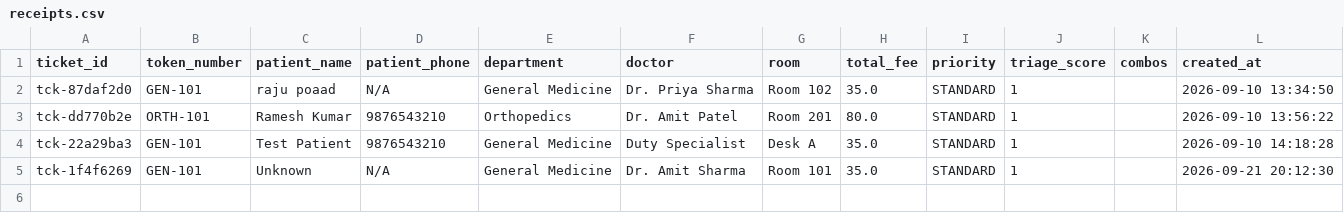
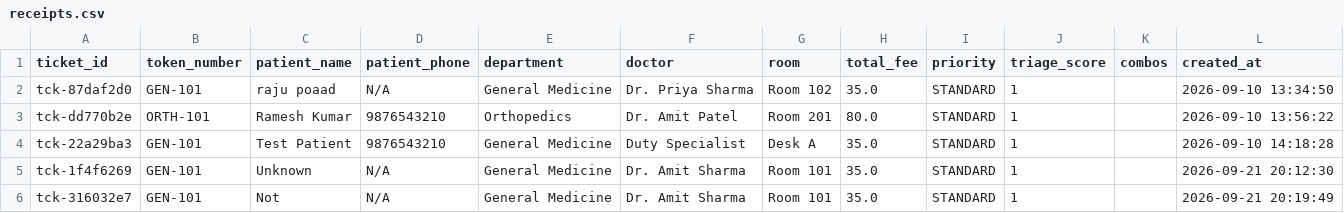
Before and after one commit to snowdencubes/MediVERSE, a CSV file: rekov/data/database/receipts.csv, drawn as a sheet; the diff names each change by its address in the sheet, - before the commit and + after, or states it on an @@ line.

```diff
--- a/rekov/data/database/receipts.csv
+++ b/rekov/data/database/receipts.csv
+row 6: tck-316032e7 | GEN-101 | Not | N/A | General Medicine | Dr. Amit Sharma | Room 101 | 35.0 | STANDARD | 1 |  | 2026-09-21 20:19:49
```
Also changed, not shown: 11 other files.
